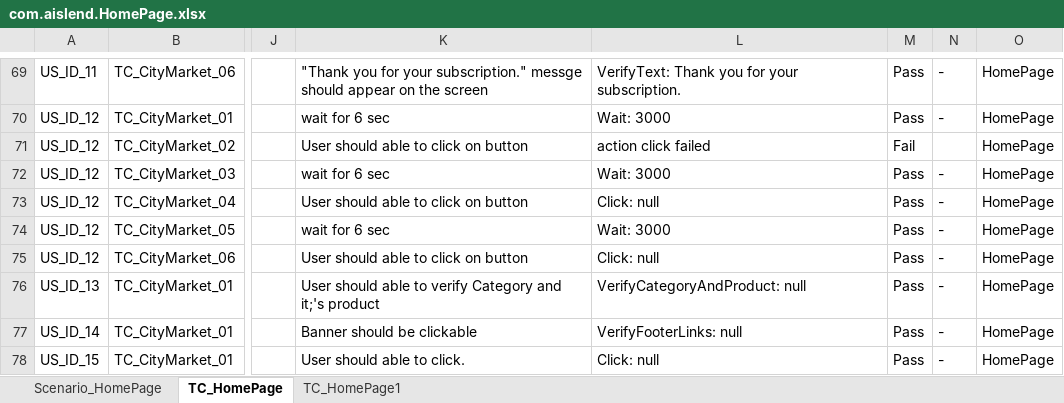
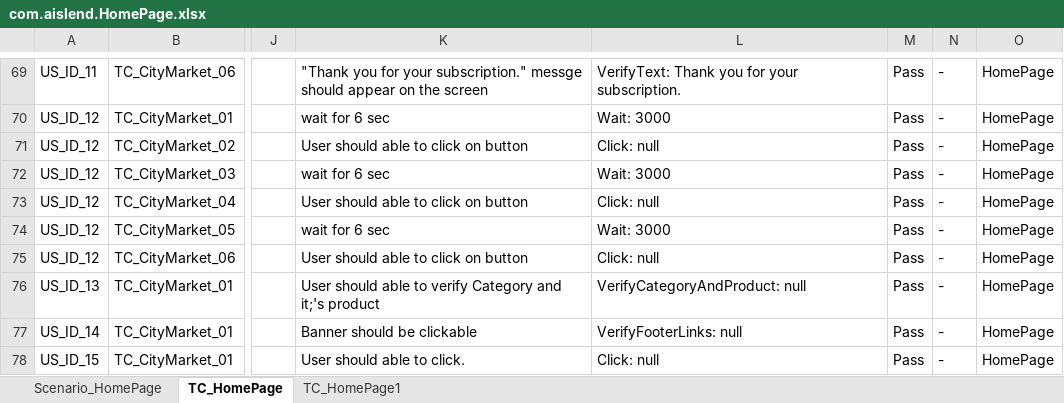
Before and after one commit to asangal1989/Aislend, an Excel workbook: lib_testcase/com.aislend.HomePage.xlsx, sheet TC_HomePage, drawn as a sheet; only a part is shown, gaps mark what is left out; values as stored, in another font and other column widths than the file's, no borders; the diff names each change by its address in the sheet, - before the commit and + after, or states it on an @@ line.

```diff
--- a/lib_testcase/com.aislend.HomePage.xlsx (sheet TC_HomePage)
+++ b/lib_testcase/com.aislend.HomePage.xlsx (sheet TC_HomePage)
-L71: action click failed
+L71: Click: null
-M71: Fail
+M71: Pass
-N71: (empty)
+N71: -
```
Also changed, not shown: lib_testcase/com.aislend.Checkout.xlsx, lib_testcase/com.aislend.MiniCart.xlsx, 32 other files.
